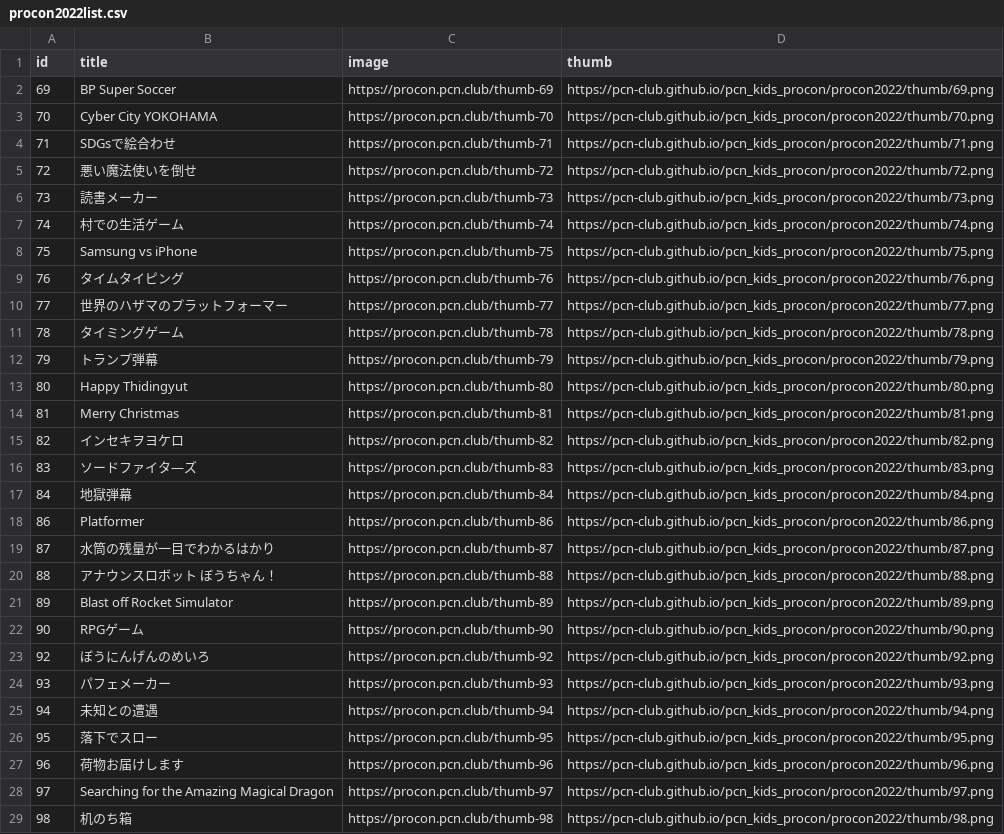
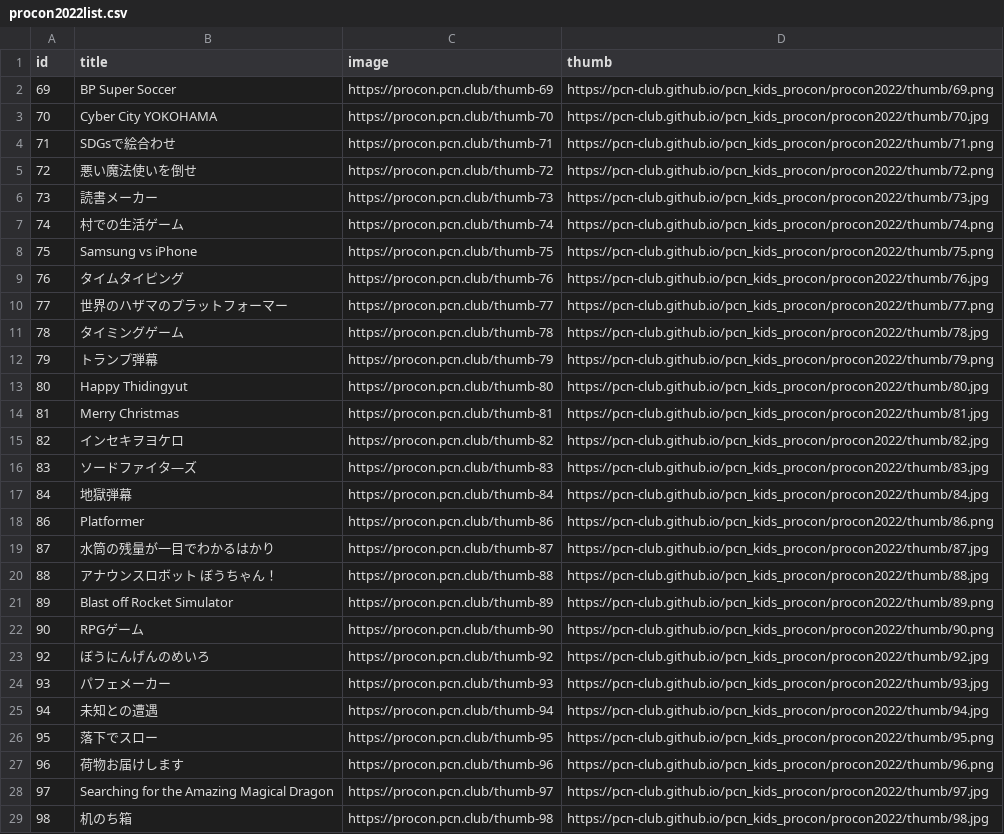
Before and after one commit to pcn-club/pcn_kids_procon, a CSV file: procon2022/procon2022list.csv, drawn as a sheet; only a part is shown; the diff covers the shown part only.

Commit message:
update list

```diff
--- a/procon2022/procon2022list.csv
+++ b/procon2022/procon2022list.csv
@@ -2,28 +2,28 @@
 69,BP Super Soccer,https://procon.pcn.club/thumb-69,https://pcn-club.github.io/pcn_kids_procon/procon2022/thumb/69.png
-70,Cyber City YOKOHAMA,https://procon.pcn.club/thumb-70,https://pcn-club.github.io/pcn_kids_procon/procon2022/thumb/70.png
+70,Cyber City YOKOHAMA,https://procon.pcn.club/thumb-70,https://pcn-club.github.io/pcn_kids_procon/procon2022/thumb/70.jpg
 71,SDGsで絵合わせ,https://procon.pcn.club/thumb-71,https://pcn-club.github.io/pcn_kids_procon/procon2022/thumb/71.png
 72,悪い魔法使いを倒せ,https://procon.pcn.club/thumb-72,https://pcn-club.github.io/pcn_kids_procon/procon2022/thumb/72.png
-73,読書メーカー,https://procon.pcn.club/thumb-73,https://pcn-club.github.io/pcn_kids_procon/procon2022/thumb/73.png
+73,読書メーカー,https://procon.pcn.club/thumb-73,https://pcn-club.github.io/pcn_kids_procon/procon2022/thumb/73.jpg
 74,村での生活ゲーム,https://procon.pcn.club/thumb-74,https://pcn-club.github.io/pcn_kids_procon/procon2022/thumb/74.png
 75,Samsung vs iPhone,https://procon.pcn.club/thumb-75,https://pcn-club.github.io/pcn_kids_procon/procon2022/thumb/75.png
-76,タイムタイピング,https://procon.pcn.club/thumb-76,https://pcn-club.github.io/pcn_kids_procon/procon2022/thumb/76.png
+76,タイムタイピング,https://procon.pcn.club/thumb-76,https://pcn-club.github.io/pcn_kids_procon/procon2022/thumb/76.jpg
 77,世界のハザマのプラットフォーマー,https://procon.pcn.club/thumb-77,https://pcn-club.github.io/pcn_kids_procon/procon2022/thumb/77.png
-78,タイミングゲーム,https://procon.pcn.club/thumb-78,https://pcn-club.github.io/pcn_kids_procon/procon2022/thumb/78.png
+78,タイミングゲーム,https://procon.pcn.club/thumb-78,https://pcn-club.github.io/pcn_kids_procon/procon2022/thumb/78.jpg
 79,トランプ弾幕,https://procon.pcn.club/thumb-79,https://pcn-club.github.io/pcn_kids_procon/procon2022/thumb/79.png
-80,Happy Thidingyut,https://procon.pcn.club/thumb-80,https://pcn-club.github.io/pcn_kids_procon/procon2022/thumb/80.png
-81,Merry Christmas,https://procon.pcn.club/thumb-81,https://pcn-club.github.io/pcn_kids_procon/procon2022/thumb/81.png
-82,インセキヲヨケロ,https://procon.pcn.club/thumb-82,https://pcn-club.github.io/pcn_kids_procon/procon2022/thumb/82.png
-83,ソードファイタ―ズ,https://procon.pcn.club/thumb-83,https://pcn-club.github.io/pcn_kids_procon/procon2022/thumb/83.png
-84,地獄弾幕,https://procon.pcn.club/thumb-84,https://pcn-club.github.io/pcn_kids_procon/procon2022/thumb/84.png
+80,Happy Thidingyut,https://procon.pcn.club/thumb-80,https://pcn-club.github.io/pcn_kids_procon/procon2022/thumb/80.jpg
+81,Merry Christmas,https://procon.pcn.club/thumb-81,https://pcn-club.github.io/pcn_kids_procon/procon2022/thumb/81.jpg
+82,インセキヲヨケロ,https://procon.pcn.club/thumb-82,https://pcn-club.github.io/pcn_kids_procon/procon2022/thumb/82.jpg
+83,ソードファイタ―ズ,https://procon.pcn.club/thumb-83,https://pcn-club.github.io/pcn_kids_procon/procon2022/thumb/83.jpg
+84,地獄弾幕,https://procon.pcn.club/thumb-84,https://pcn-club.github.io/pcn_kids_procon/procon2022/thumb/84.jpg
 86,Platformer,https://procon.pcn.club/thumb-86,https://pcn-club.github.io/pcn_kids_procon/procon2022/thumb/86.png
-87,水筒の残量が一目でわかるはかり,https://procon.pcn.club/thumb-87,https://pcn-club.github.io/pcn_kids_procon/procon2022/thumb/87.png
-88,アナウンスロボット　ぼうちゃん！,https://procon.pcn.club/thumb-88,https://pcn-club.github.io/pcn_kids_procon/procon2022/thumb/88.png
+87,水筒の残量が一目でわかるはかり,https://procon.pcn.club/thumb-87,https://pcn-club.github.io/pcn_kids_procon/procon2022/thumb/87.jpg
+88,アナウンスロボット　ぼうちゃん！,https://procon.pcn.club/thumb-88,https://pcn-club.github.io/pcn_kids_procon/procon2022/thumb/88.jpg
 89,Blast off Rocket Simulator,https://procon.pcn.club/thumb-89,https://pcn-club.github.io/pcn_kids_procon/procon2022/thumb/89.png
 90,RPGゲーム,https://procon.pcn.club/thumb-90,https://pcn-club.github.io/pcn_kids_procon/procon2022/thumb/90.png
-92,ぼうにんげんのめいろ,https://procon.pcn.club/thumb-92,https://pcn-club.github.io/pcn_kids_procon/procon2022/thumb/92.png
-93,パフェメーカー,https://procon.pcn.club/thumb-93,https://pcn-club.github.io/pcn_kids_procon/procon2022/thumb/93.png
-94,未知との遭遇,https://procon.pcn.club/thumb-94,https://pcn-club.github.io/pcn_kids_procon/procon2022/thumb/94.png
+92,ぼうにんげんのめいろ,https://procon.pcn.club/thumb-92,https://pcn-club.github.io/pcn_kids_procon/procon2022/thumb/92.jpg
+93,パフェメーカー,https://procon.pcn.club/thumb-93,https://pcn-club.github.io/pcn_kids_procon/procon2022/thumb/93.jpg
+94,未知との遭遇,https://procon.pcn.club/thumb-94,https://pcn-club.github.io/pcn_kids_procon/procon2022/thumb/94.jpg
 95,落下でスロー,https://procon.pcn.club/thumb-95,https://pcn-club.github.io/pcn_kids_procon/procon2022/thumb/95.png
 96,荷物お届けします,https://procon.pcn.club/thumb-96,https://pcn-club.github.io/pcn_kids_procon/procon2022/thumb/96.png
-97,Searching for the Amazing Magical Dragon,https://procon.pcn.club/thumb-97,https://pcn-club.github.io/pcn_kids_procon/procon2022/thumb/97.png
-98,机のち箱,https://procon.pcn.club/thumb-98,https://pcn-club.github.io/pcn_kids_procon/procon2022/thumb/98.png
+97,Searching for the Amazing Magical Dragon,https://procon.pcn.club/thumb-97,https://pcn-club.github.io/pcn_kids_procon/procon2022/thumb/97.jpg
+98,机のち箱,https://procon.pcn.club/thumb-98,https://pcn-club.github.io/pcn_kids_procon/procon2022/thumb/98.jpg
```
Also changed, not shown: 142 edited cells elsewhere in this file, 5 other files.
